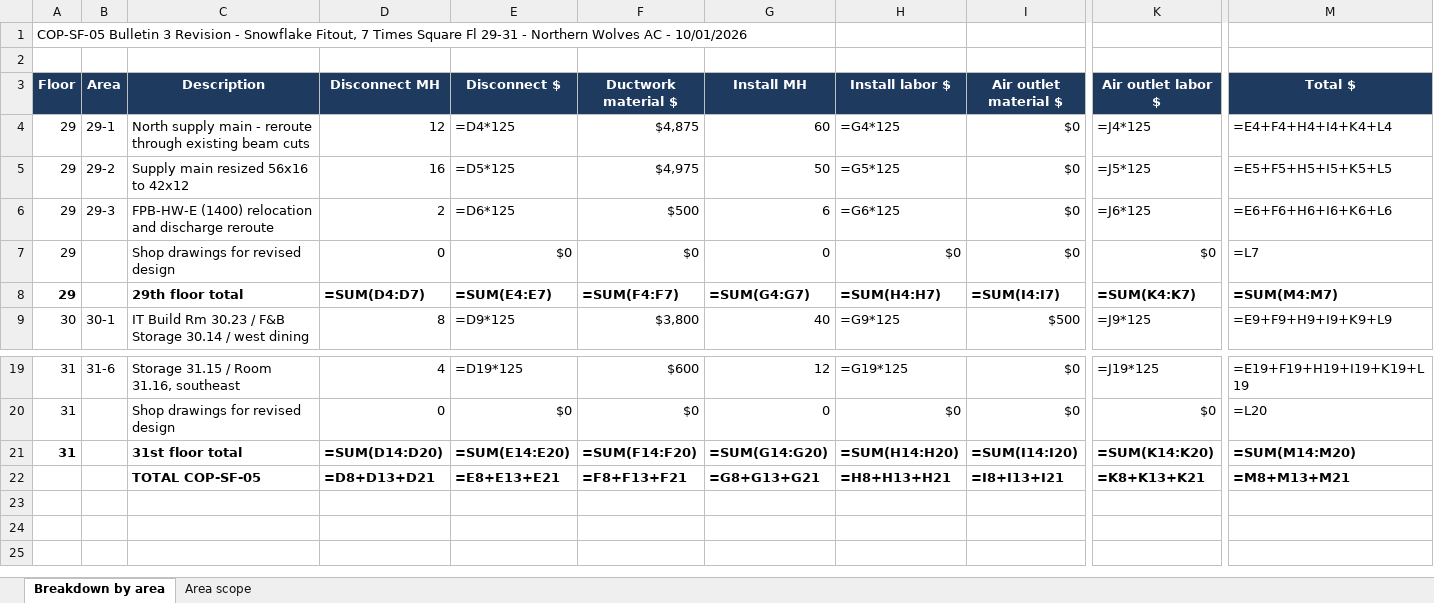
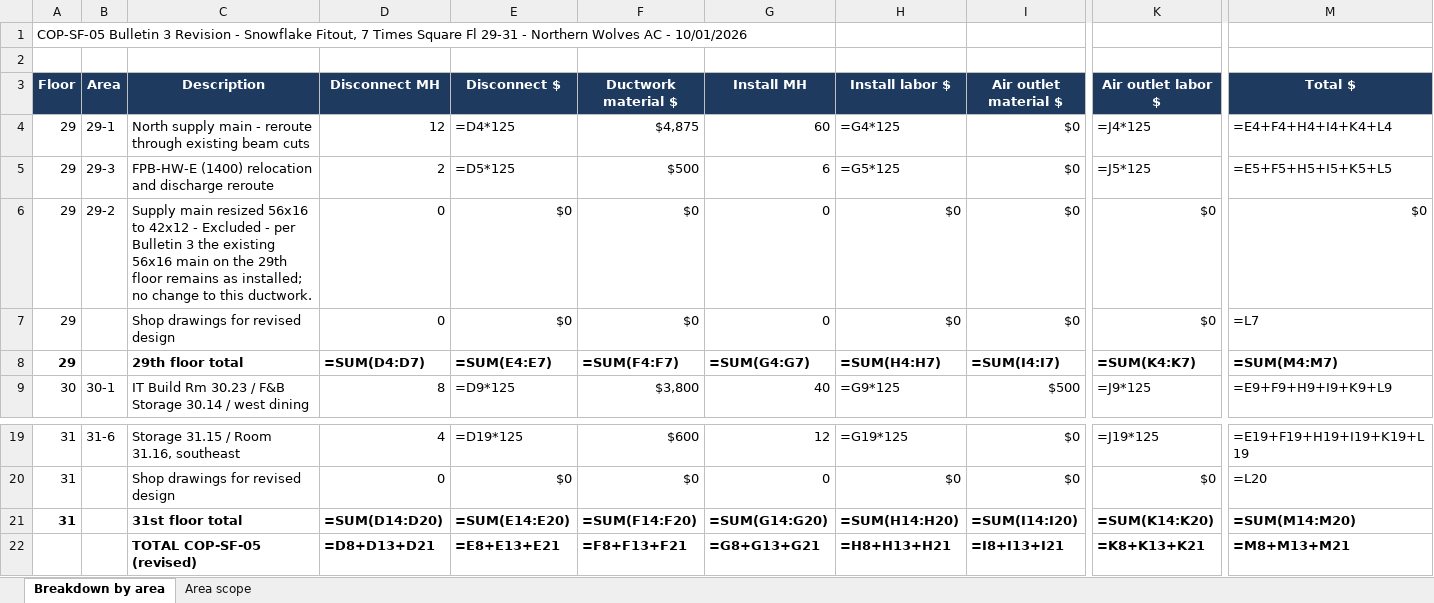
Before and after one commit to northernwolvesac/field-reports, an Excel workbook: Reference/Change Orders/2026-09 Snowflake COP-SF-05 Bulletin 3/COP-SF-05 Bulletin 3 - Detailed Breakdown.xlsx, sheet Breakdown by area, drawn as a sheet; only a part is shown, gaps mark what is left out; values as stored, in another font and other column widths than the file's, no borders; formulas without a stored value are shown as written; removed rows and columns are numbered as before the commit, all else as after; rows hold the shown columns only; the diff names each change by its address in the sheet, - before the commit and + after, or states it on an @@ line.

```diff
--- a/Reference/Change Orders/2026-09 Snowflake COP-SF-05 Bulletin 3/COP-SF-05 Bulletin 3 - Detailed Breakdown.xlsx (sheet Breakdown by area)
+++ b/Reference/Change Orders/2026-09 Snowflake COP-SF-05 Bulletin 3/COP-SF-05 Bulletin 3 - Detailed Breakdown.xlsx (sheet Breakdown by area)
-row 5: 29 | 29-2 | Supply main resized 56x16 to 42x12 | 16 | =D5*125 | $4,975 | 50 | =G5*125 | $0 | =J5*125 | =E5+F5+H5+I5+K5+L5
-E5 (Disconnect $): =D6*125
+E5 (Disconnect $): =D5*125
-H5 (Install labor $): =G6*125
+H5 (Install labor $): =G5*125
-K5 (Air outlet labor $): =J6*125
+K5 (Air outlet labor $): =J5*125
-M5 (Total $): =E6+F6+H6+I6+K6+L6
+M5 (Total $): =E5+F5+H5+I5+K5+L5
+row 6: 29 | 29-2 | Supply main resized 56x16 to 42x12 - Excluded - per Bulletin 3 the existing 56x16 main on the 29th floor remains as installed; no change to this ductwork. | 0 | $0 | $0 | 0 | $0 | $0 | $0 | $0
-C22 (Description): TOTAL COP-SF-05
+C22 (Description): TOTAL COP-SF-05 (revised)
```
Also changed, not shown: sheet Area scope, 4 other files.
